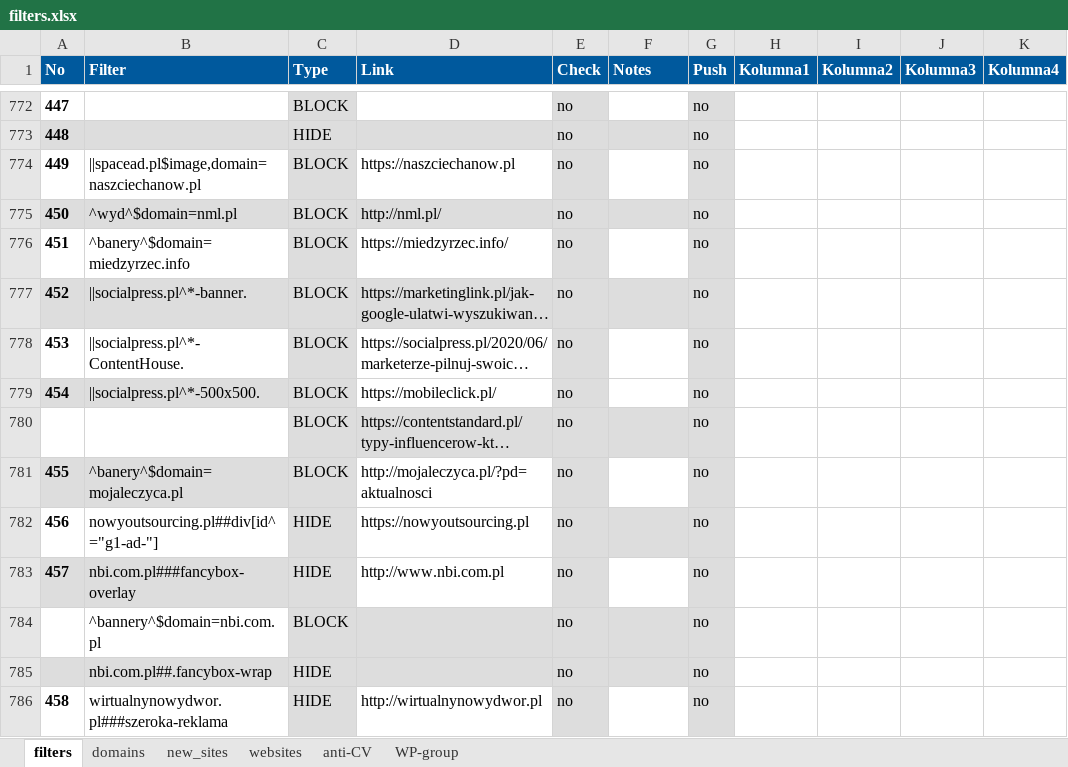
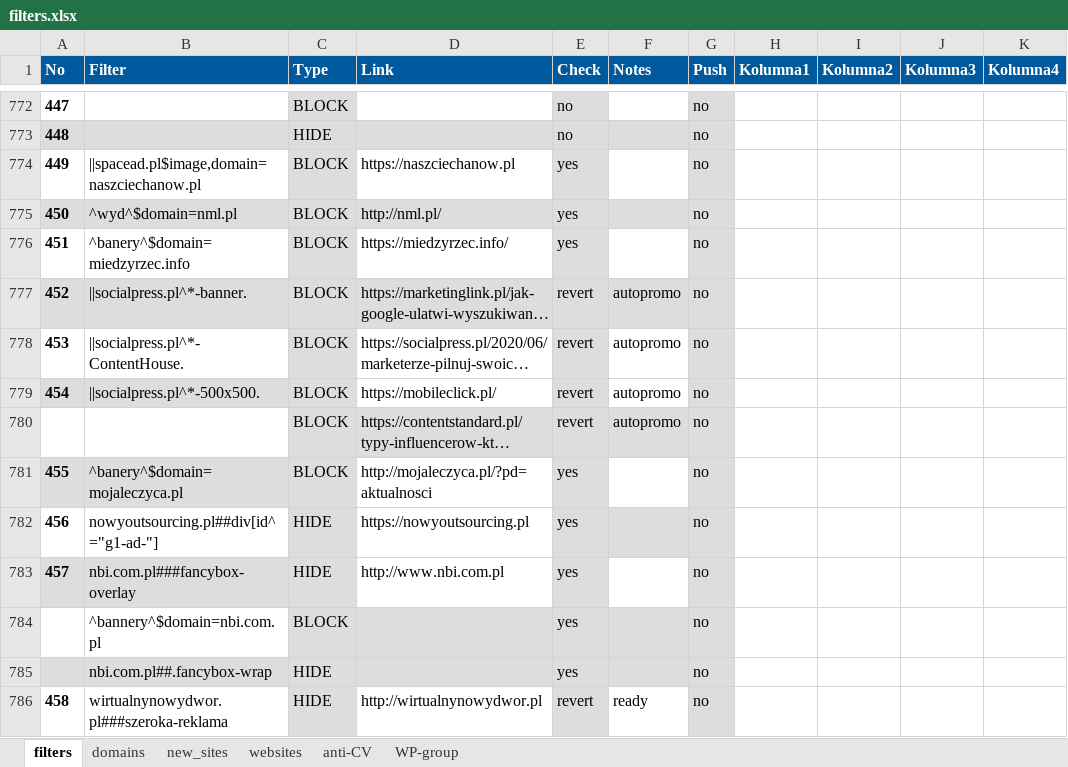
Before and after one commit to adblock-filters/filter-scripts, an Excel workbook: pull-requests/filters.xlsx, sheet filters, drawn as a sheet; only a part is shown, gaps mark what is left out; long unchanged cells end in …; values as stored, in another font and other column widths than the file's, no borders; conditional formats and table styles not drawn; the diff covers the shown part only; the diff names each change by its address in the sheet, - before the commit and + after, or states it on an @@ line.

Commit message:
add 11 filters to PR

```diff
--- a/pull-requests/filters.xlsx (sheet filters)
+++ b/pull-requests/filters.xlsx (sheet filters)
-E774:E776 (Check): no
+E774:E776 (Check): yes
-E777:E780 (Check): no
+E777:E780 (Check): revert
-F777:F780 (Notes): (empty)
+F777:F780 (Notes): autopromo
-E781:E785 (Check): no
+E781:E785 (Check): yes
-E786 (Check): no
+E786 (Check): revert
-F786 (Notes): (empty)
+F786 (Notes): ready
```
Also changed, not shown: 3 added rows, 2 removed rows, 31 edited cells and cell formats elsewhere in this sheet, sheet WP-group, sheet anti-CV, hidden cells, 13 other files.
